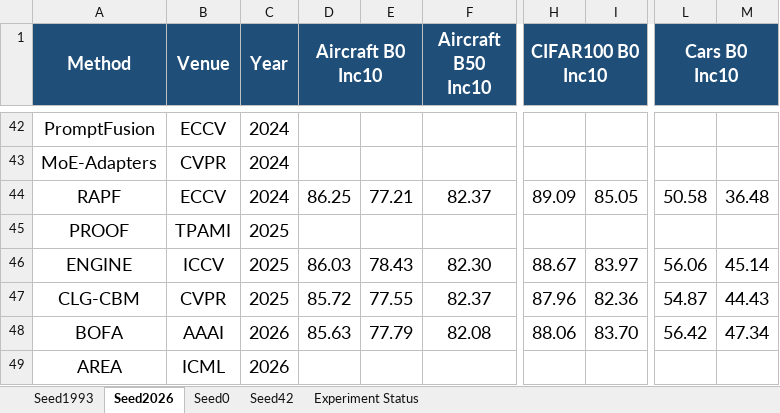
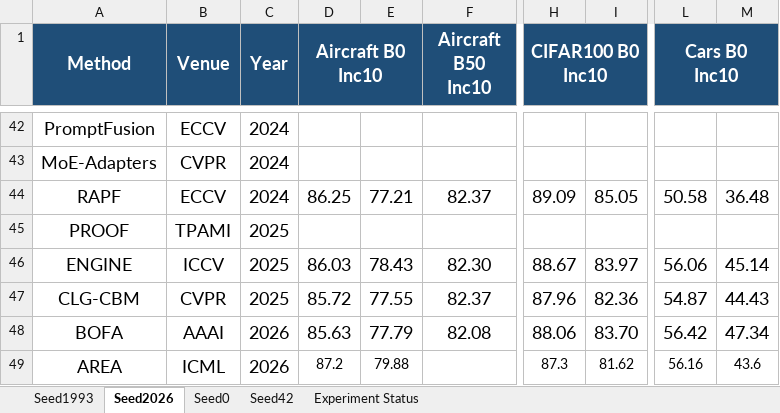
Before and after one commit to Geeks-Z/Awesome-MMCIL, an Excel workbook: MMCL_OpenCLIP_ViT-B16_LAION-400M_Baselines.xlsx, sheet Seed2026, drawn as a sheet; only a part is shown, gaps mark what is left out; values as stored, in another font and other column widths than the file's, no borders; the diff names each change by its address in the sheet, - before the commit and + after, or states it on an @@ line.

Commit message:
Merge AREA results into OpenCLIP workbook

```diff
--- a/MMCL_OpenCLIP_ViT-B16_LAION-400M_Baselines.xlsx (sheet Seed2026)
+++ b/MMCL_OpenCLIP_ViT-B16_LAION-400M_Baselines.xlsx (sheet Seed2026)
-D49 (Aircraft B0 Inc10): (empty)
+D49 (Aircraft B0 Inc10): 87.2
-E49: (empty)
+E49: 79.88
-H49 (CIFAR100 B0 Inc10): (empty)
+H49 (CIFAR100 B0 Inc10): 87.3
-I49: (empty)
+I49: 81.62
-L49 (Cars B0 Inc10): (empty)
+L49 (Cars B0 Inc10): 56.16
-M49: (empty)
+M49: 43.6
```
Also changed, not shown: sheet Seed0, 1 other file.
